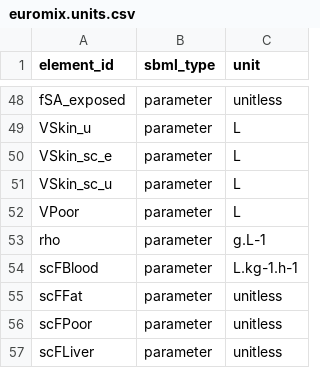
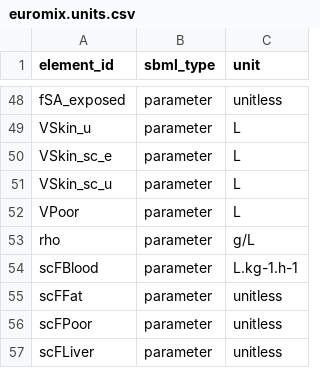
Before and after one commit to rivm-syso/euromix-to-sbml, a CSV file: model/euromix.units.csv, drawn as a sheet; only a part is shown, gaps mark what is left out.

Commit message:
test g/L instead of g.L-1

```diff
--- a/model/euromix.units.csv
+++ b/model/euromix.units.csv
@@ -52,3 +52,3 @@ VSkin_sc_u,parameter,L
 VPoor,parameter,L
-rho,parameter,g.L-1
+rho,parameter,g/L
 scFBlood,parameter,L.kg-1.h-1
```
